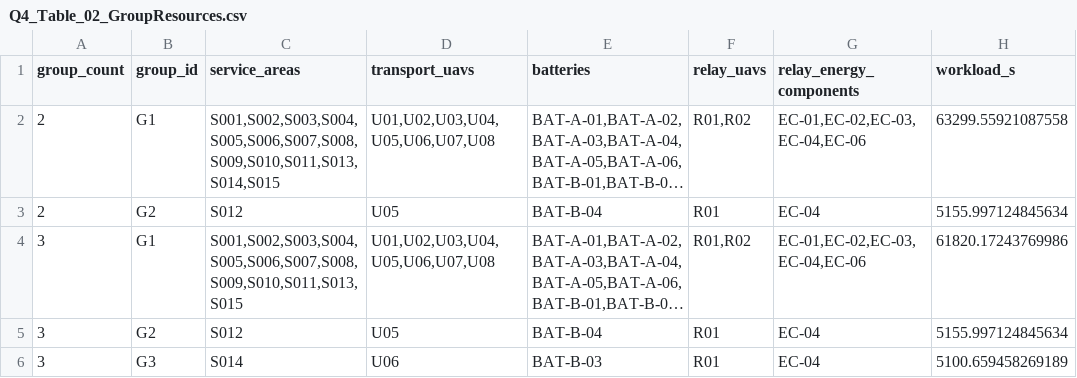
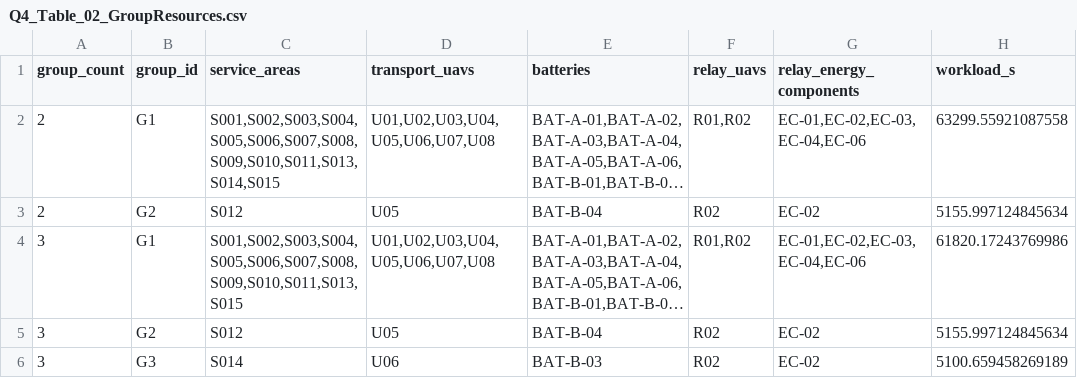
Before and after one commit to Cononln/cszd, a CSV file: implementation/q4/results/tables/Q4_Table_02_GroupResources.csv, drawn as a sheet; long unchanged cells end in …; the diff names each change by its address in the sheet, - before the commit and + after, or states it on an @@ line.

```diff
--- a/implementation/q4/results/tables/Q4_Table_02_GroupResources.csv
+++ b/implementation/q4/results/tables/Q4_Table_02_GroupResources.csv
-F3 (relay_uavs): R01
+F3 (relay_uavs): R02
-G3 (relay_energy_components): EC-04
+G3 (relay_energy_components): EC-02
-F5:F6 (relay_uavs): R01
+F5:F6 (relay_uavs): R02
-G5:G6 (relay_energy_components): EC-04
+G5:G6 (relay_energy_components): EC-02
```
Also changed, not shown: 36 other files.
